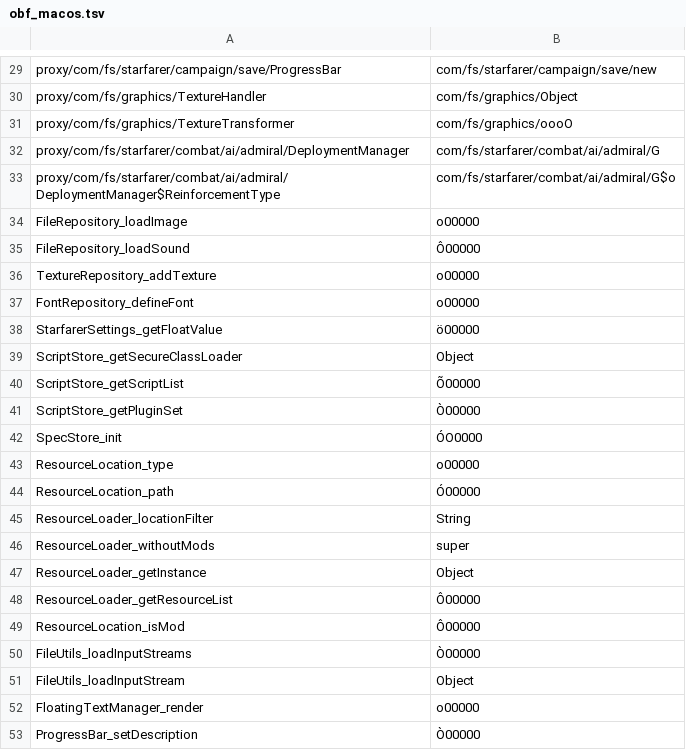
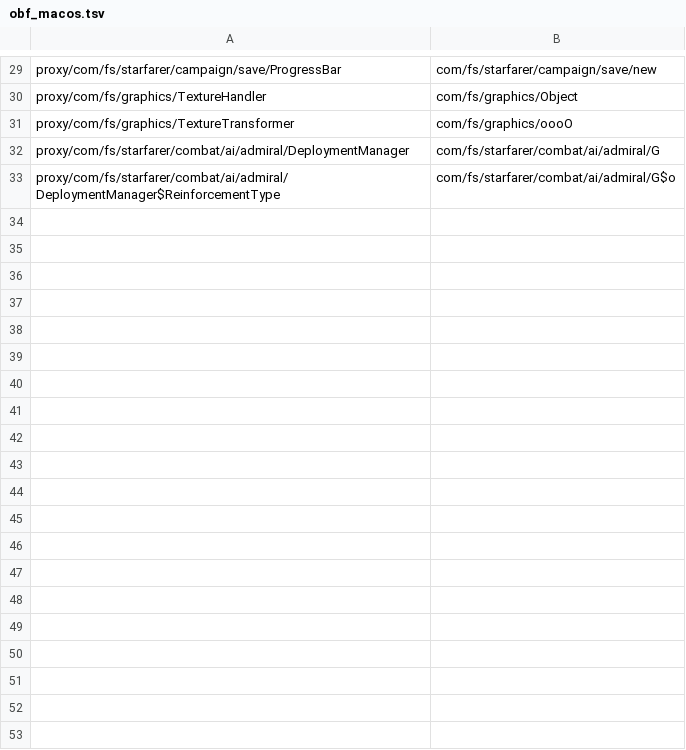
Before and after one commit to jontyab/starsector-render, a TSV file: modules/renderer/src/mappings/obf_macos.tsv, drawn as a sheet; only a part is shown, gaps mark what is left out; the diff covers the shown part only.

```diff
--- a/modules/renderer/src/mappings/obf_macos.tsv
+++ b/modules/renderer/src/mappings/obf_macos.tsv
@@ -33,21 +33 @@ proxy/com/fs/starfarer/combat/ai/admiral/DeploymentManager	com/fs/starfarer/comb
 proxy/com/fs/starfarer/combat/ai/admiral/DeploymentManager$ReinforcementType	com/fs/starfarer/combat/ai/admiral/G$o
-FileRepository_loadImage	o00000
-FileRepository_loadSound	Ô00000
-TextureRepository_addTexture	o00000
-FontRepository_defineFont	o00000
-StarfarerSettings_getFloatValue	ö00000
-ScriptStore_getSecureClassLoader	Object
-ScriptStore_getScriptList	Õ00000
-ScriptStore_getPluginSet	Ò00000
-SpecStore_init	ÓO0000
-ResourceLocation_type	o00000
-ResourceLocation_path	Ó00000
-ResourceLoader_locationFilter	String
-ResourceLoader_withoutMods	super
-ResourceLoader_getInstance	Object
-ResourceLoader_getResourceList	Ô00000
-ResourceLocation_isMod	Ô00000
-FileUtils_loadInputStreams	Ò00000
-FileUtils_loadInputStream	Object
-FloatingTextManager_render	o00000
-ProgressBar_setDescription	Ò00000
```
Also changed, not shown: 17 removed rows elsewhere in this file, modules/renderer/src/mappings/obf_linux.tsv, modules/renderer/src/mappings/obf_windows.tsv, 5 other files.
